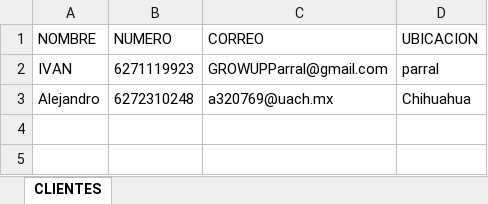
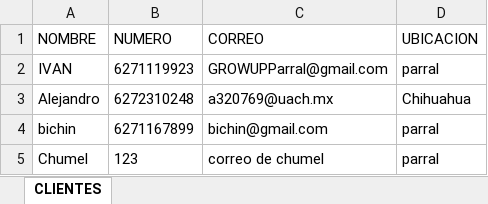
Before and after one commit to Alisbasa/EPIC-MOUNTAIN-SYSTEM, an Excel workbook: JavaApplication19/src/excel/CRM.xlsx, sheet CLIENTES, drawn as a sheet; values as stored, in another font and other column widths than the file's, no borders; the diff names each change by its address in the sheet, - before the commit and + after, or states it on an @@ line.

```diff
--- a/JavaApplication19/src/excel/CRM.xlsx (sheet CLIENTES)
+++ b/JavaApplication19/src/excel/CRM.xlsx (sheet CLIENTES)
+row 4: bichin | 6271167899 | bichin@gmail.com | parral
+row 5: Chumel | 123 | correo de chumel | parral
```
Also changed, not shown: JavaApplication19/src/excel/LibrosContables.xlsx, 5 other files.
